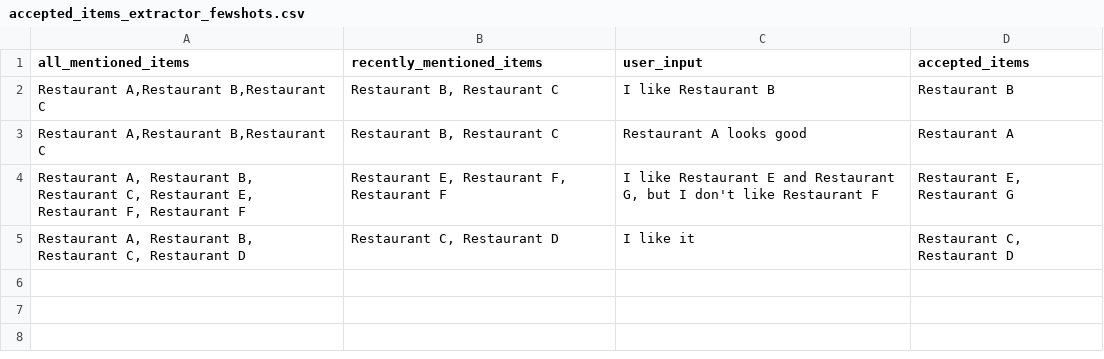
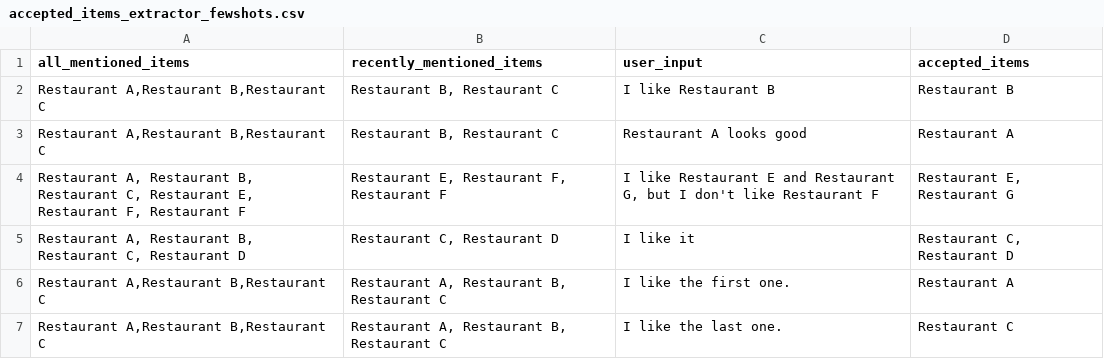
Before and after one commit to D3Mlab/llm-convrec, a CSV file: domain_specific/configs/restaurant_configs/accepted_items_extractor_fewshots.csv, drawn as a sheet.

```diff
--- a/domain_specific/configs/restaurant_configs/accepted_items_extractor_fewshots.csv
+++ b/domain_specific/configs/restaurant_configs/accepted_items_extractor_fewshots.csv
@@ -5 +5,3 @@ all_mentioned_items,recently_mentioned_items,user_input,accepted_items
 "Restaurant A, Restaurant B, Restaurant C, Restaurant D","Restaurant C, Restaurant D","I like it","Restaurant C, Restaurant D"
+"Restaurant A,Restaurant B,Restaurant C","Restaurant A, Restaurant B, Restaurant C","I like the first one.","Restaurant A"
+"Restaurant A,Restaurant B,Restaurant C","Restaurant A, Restaurant B, Restaurant C","I like the last one.","Restaurant C"
```
Also changed, not shown: domain_specific/configs/restaurant_configs/rejected_items_extractor_fewshots.csv.
